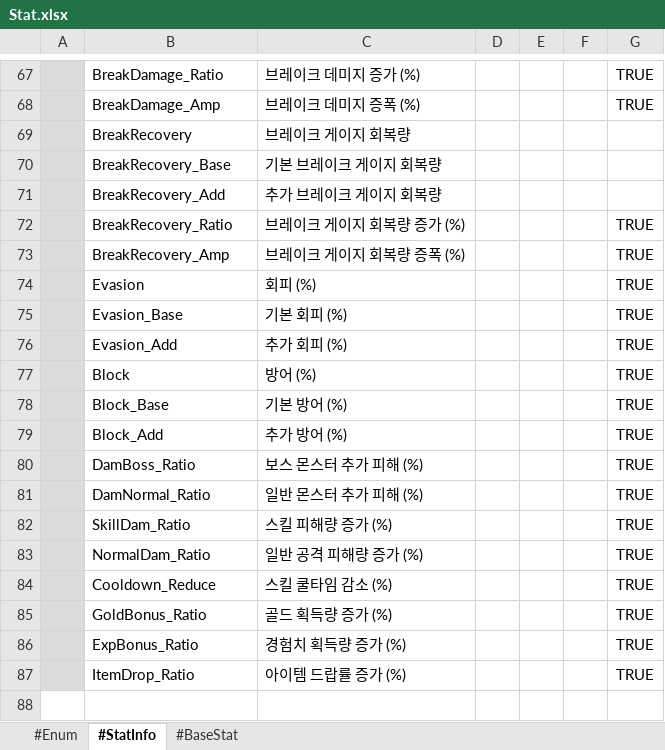
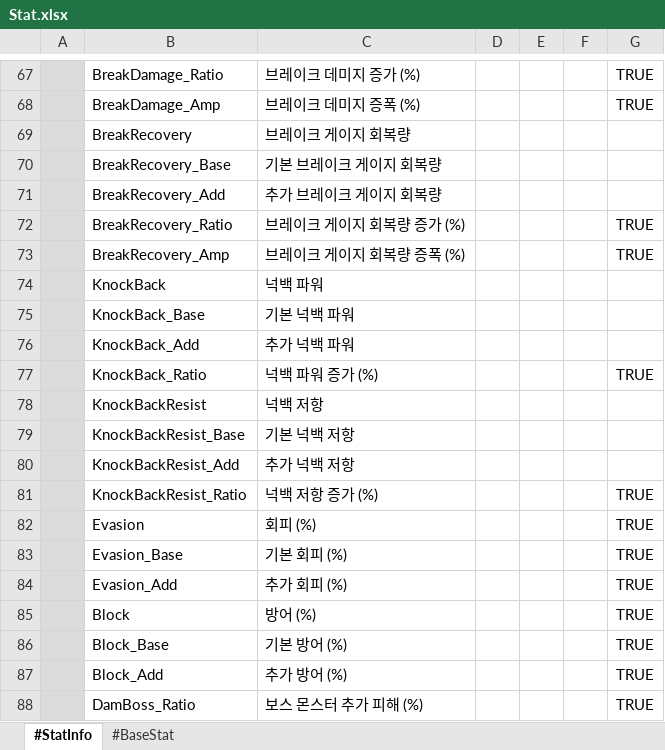
Before and after one commit to electro8836/ProjectOne, an Excel workbook: Shared/XLS/Stat.xlsx, sheet #StatInfo, drawn as a sheet; only a part is shown, gaps mark what is left out; the shorter side is filled out with more unchanged rows; values as stored, in another font and other column widths than the file's, no borders; the diff names each change by its address in the sheet, - before the commit and + after, or states it on an @@ line.

```diff
--- a/Shared/XLS/Stat.xlsx (sheet #StatInfo)
+++ b/Shared/XLS/Stat.xlsx (sheet #StatInfo)
-sheet tab: #Enum
+row 74:  | KnockBack | 넉백 파워
+row 75:  | KnockBack_Base | 기본 넉백 파워
+row 76:  | KnockBack_Add | 추가 넉백 파워
+row 77:  | KnockBack_Ratio | 넉백 파워 증가 (%) |  |  |  | TRUE
+row 78:  | KnockBackResist | 넉백 저항
+row 79:  | KnockBackResist_Base | 기본 넉백 저항
+row 80:  | KnockBackResist_Add | 추가 넉백 저항
+row 81:  | KnockBackResist_Ratio | 넉백 저항 증가 (%) |  |  |  | TRUE
```
Also changed, not shown: sheet #BaseStat, Shared/XLS/Monster.xlsx, Shared/XLS/Skill.xlsx, 23 other files.
